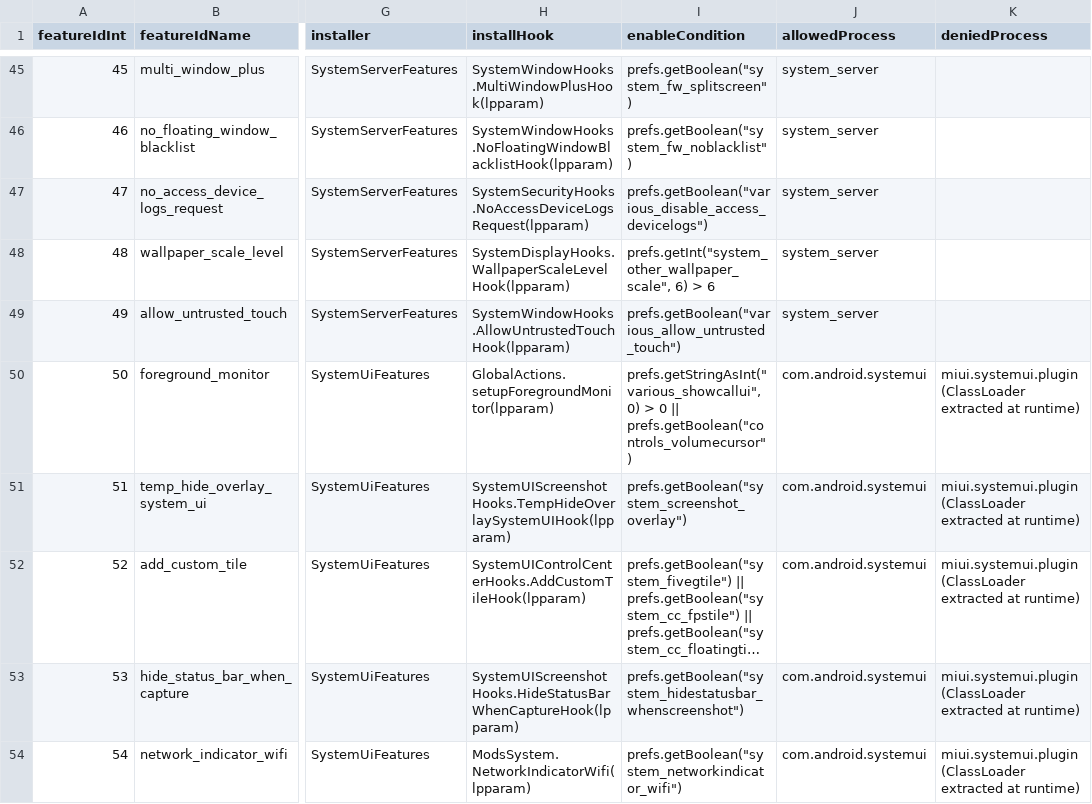
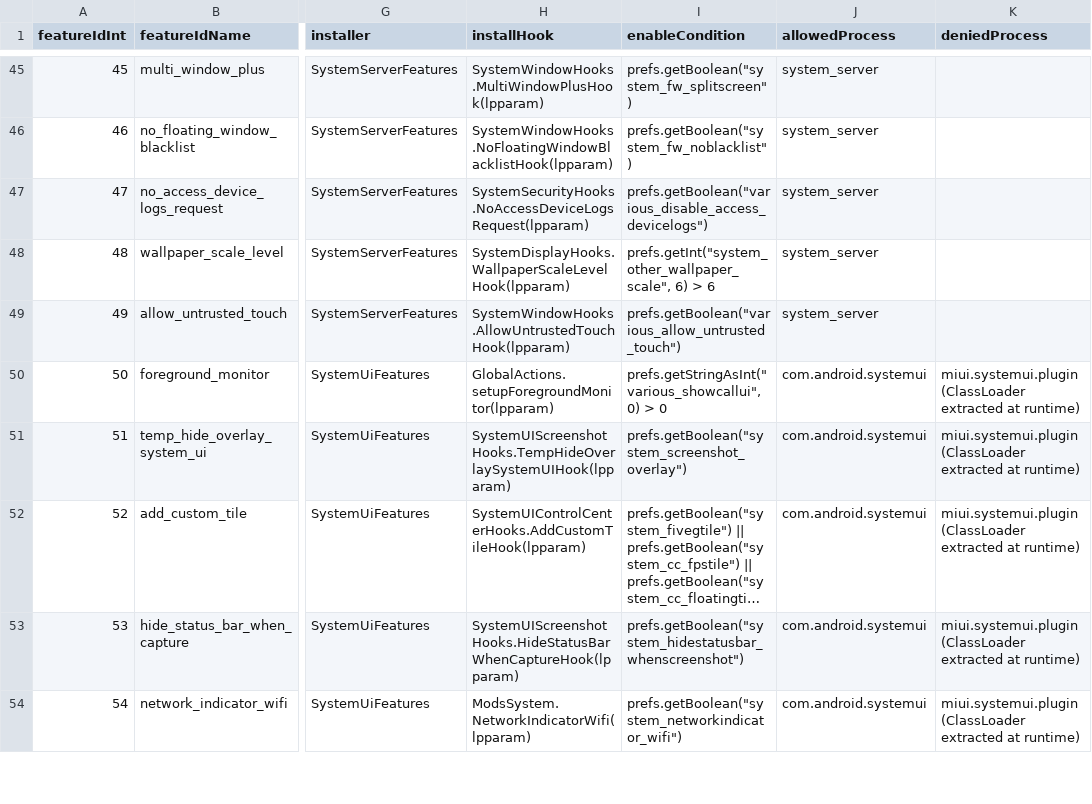
Before and after one commit to thetvplus/customiuizer-a14, a CSV file: docs/rom-intelligence/A14_PROCESS_MATRIX.csv, drawn as a sheet; only a part is shown, gaps mark what is left out; long unchanged cells end in …; the diff names each change by its address in the sheet, - before the commit and + after, or states it on an @@ line.

Commit message:
fix(controls): confine key gestures and maintenance to native owners

```diff
--- a/docs/rom-intelligence/A14_PROCESS_MATRIX.csv
+++ b/docs/rom-intelligence/A14_PROCESS_MATRIX.csv
-I50 (enableCondition): …> 0 || prefs.getBoolean("controls_volumecursor")
+I50 (enableCondition): …> 0
```
Also changed, not shown: 25 other files.
